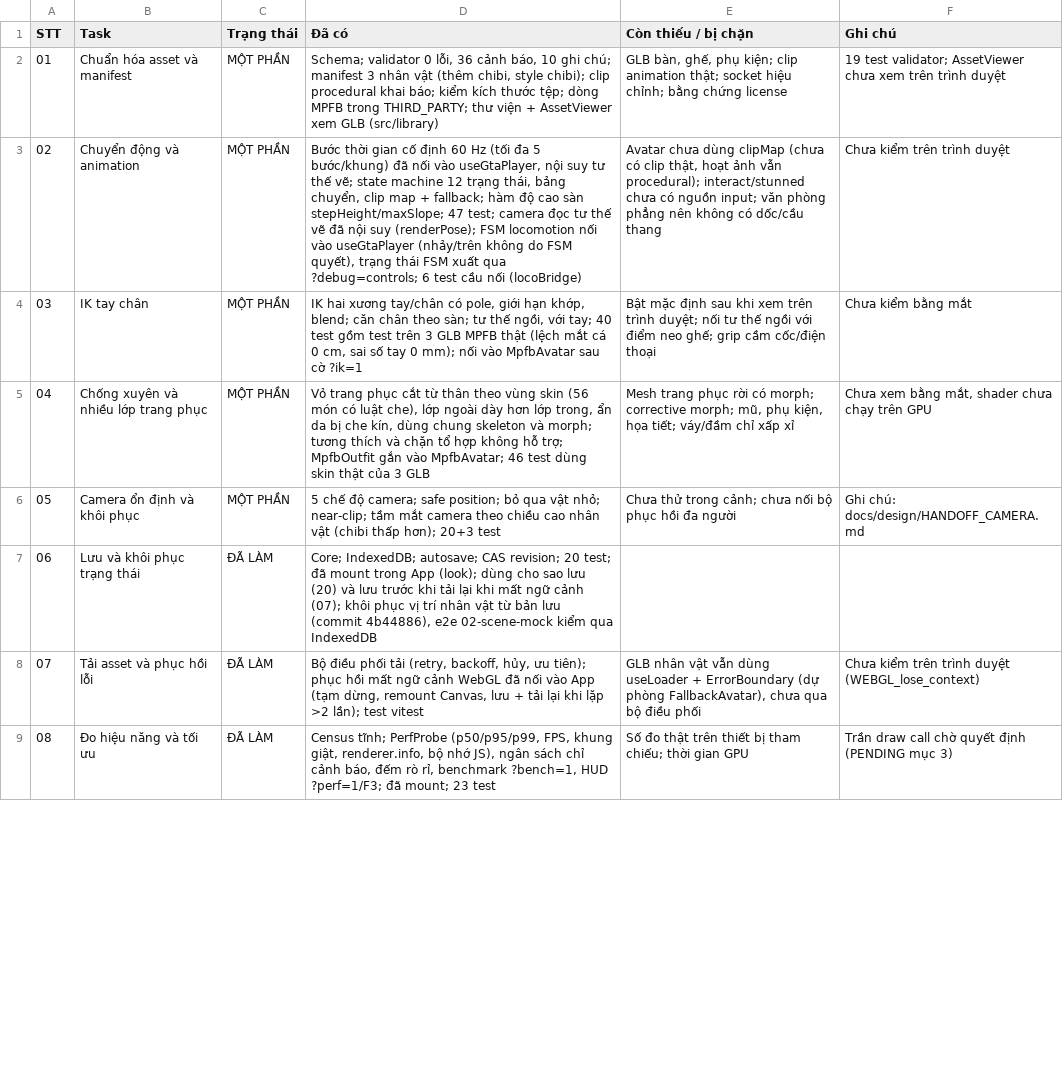
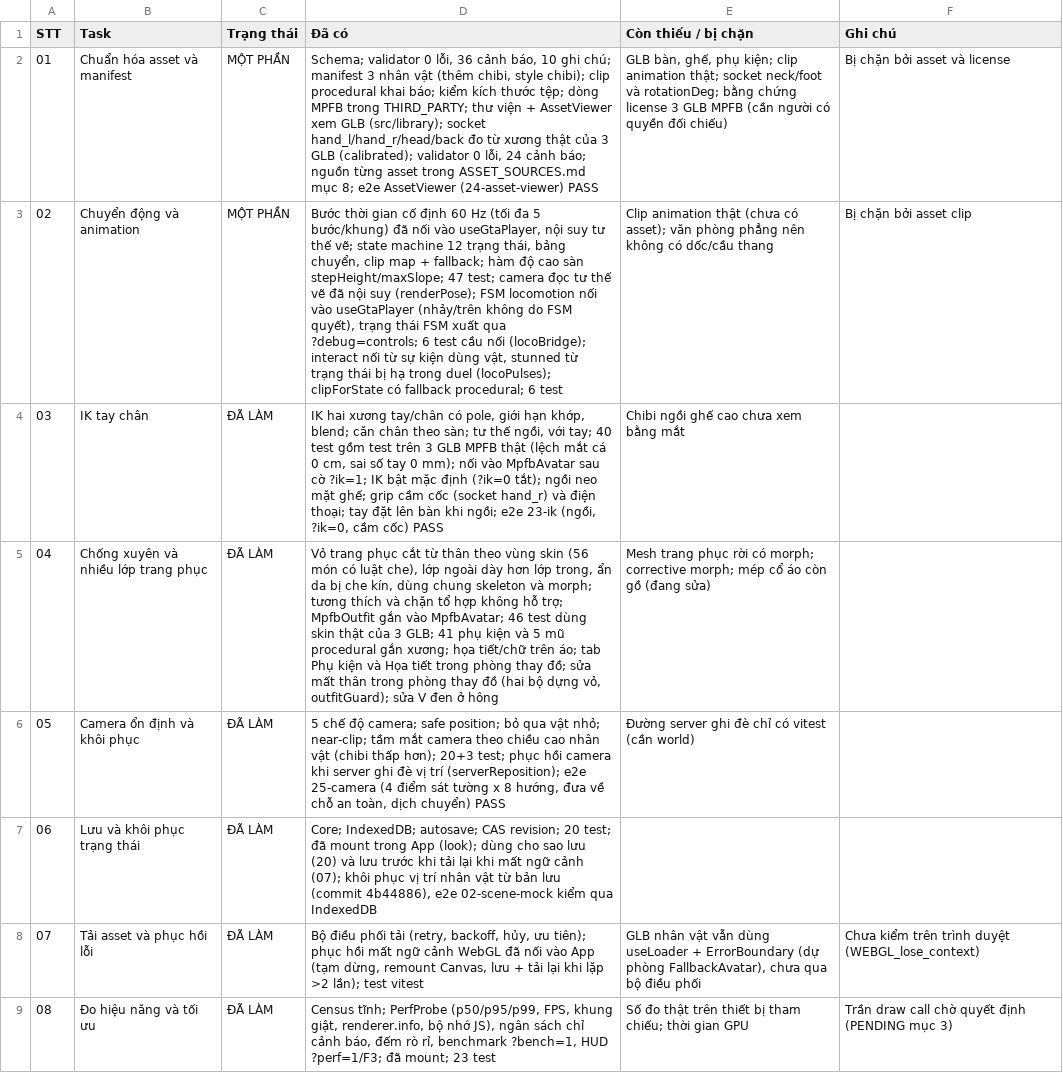
Before and after one commit to thangdvt1997/gpb-tool, a CSV file: docs/design/TASK_STATUS.csv, drawn as a sheet; only a part is shown; the diff covers the shown part only; the diff names each change by its address in the sheet, - before the commit and + after, or states it on an @@ line.

```diff
--- a/docs/design/TASK_STATUS.csv
+++ b/docs/design/TASK_STATUS.csv
-D2 (Đã có): …xem GLB (src/library)
+D2 (Đã có): …xem GLB (src/library); socket hand_l/hand_r/head/back đo từ xương thật của 3 GLB (calibrated); validator 0 lỗi, 24 cảnh báo; nguồn từng asset trong ASSET_SOURCES.md mục 8; e2e AssetViewer (24-asset-viewer) PASS
-E2 (Còn thiếu / bị chặn): …thật; socket hiệu chỉnh; bằng chứng license
+E2 (Còn thiếu / bị chặn): …thật; socket neck/foot và rotationDeg; bằng chứng license 3 GLB MPFB (cần người có quyền đối chiếu)
-F2 (Ghi chú): 19 test validator; AssetViewer chưa xem trên trình duyệt
+F2 (Ghi chú): Bị chặn bởi asset và license
-D3 (Đã có): …cầu nối (locoBridge)
+D3 (Đã có): …cầu nối (locoBridge); interact nối từ sự kiện dùng vật, stunned từ trạng thái bị hạ trong duel (locoPulses); clipForState có fallback procedural; 6 test
-E3 (Còn thiếu / bị chặn): Avatar chưa dùng clipMap (chưa có clip thật, hoạt ảnh vẫn procedural); interact/stunned chưa có nguồn input; văn phòng…
+E3 (Còn thiếu / bị chặn): Clip animation thật (chưa có asset); văn phòng…
-F3 (Ghi chú): Chưa kiểm trên trình duyệt
+F3 (Ghi chú): Bị chặn bởi asset clip
-C4:C6 (Trạng thái): MỘT PHẦN
+C4:C6 (Trạng thái): ĐÃ LÀM
-D4 (Đã có): …sau cờ ?ik=1
+D4 (Đã có): …sau cờ ?ik=1; IK bật mặc định (?ik=0 tắt); ngồi neo mặt ghế; grip cầm cốc (socket hand_r) và điện thoại; tay đặt lên bàn khi ngồi; e2e 23-ik (ngồi, ?ik=0, cầm cốc) PASS
-E4 (Còn thiếu / bị chặn): Bật mặc định sau khi xem trên trình duyệt; nối tư thế ngồi với điểm neo ghế; grip cầm cốc/điện thoại
+E4 (Còn thiếu / bị chặn): Chibi ngồi ghế cao chưa xem bằng mắt
-F4 (Ghi chú): Chưa kiểm bằng mắt
+F4 (Ghi chú): (empty)
-D5 (Đã có): …của 3 GLB
+D5 (Đã có): …của 3 GLB; 41 phụ kiện và 5 mũ procedural gắn xương; họa tiết/chữ trên áo; tab Phụ kiện và Họa tiết trong phòng thay đồ; sửa mất thân trong phòng thay đồ (hai bộ dựng vỏ, outfitGuard); sửa V đen ở hông
-E5 (Còn thiếu / bị chặn): …corrective morph; mũ, phụ kiện, họa tiết; váy/đầm chỉ xấp xỉ
+E5 (Còn thiếu / bị chặn): …corrective morph; mép cổ áo còn gồ (đang sửa)
-F5 (Ghi chú): Chưa xem bằng mắt, shader chưa chạy trên GPU
+F5 (Ghi chú): (empty)
-D6 (Đã có): …hơn); 20+3 test
+D6 (Đã có): …hơn); 20+3 test; phục hồi camera khi server ghi đè vị trí (serverReposition); e2e 25-camera (4 điểm sát tường x 8 hướng, đưa về chỗ an toàn, dịch chuyển) PASS
-E6 (Còn thiếu / bị chặn): Chưa thử trong cảnh; chưa nối bộ phục hồi đa người
+E6 (Còn thiếu / bị chặn): Đường server ghi đè chỉ có vitest (cần world)
-F6 (Ghi chú): Ghi chú: docs/design/HANDOFF_CAMERA.md
+F6 (Ghi chú): (empty)
```
Also changed, not shown: 34 edited cells elsewhere in this file, 2 other files.
